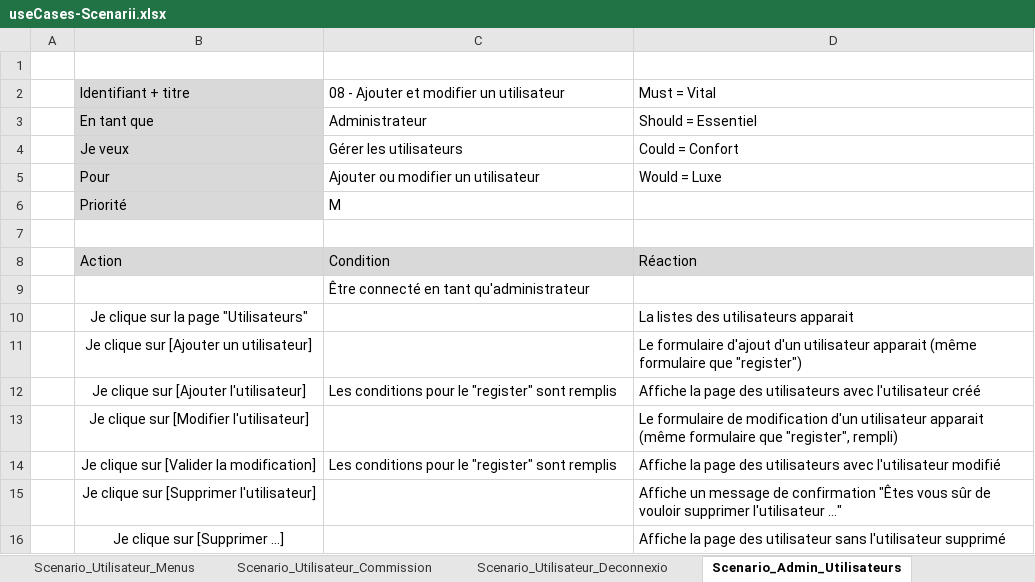
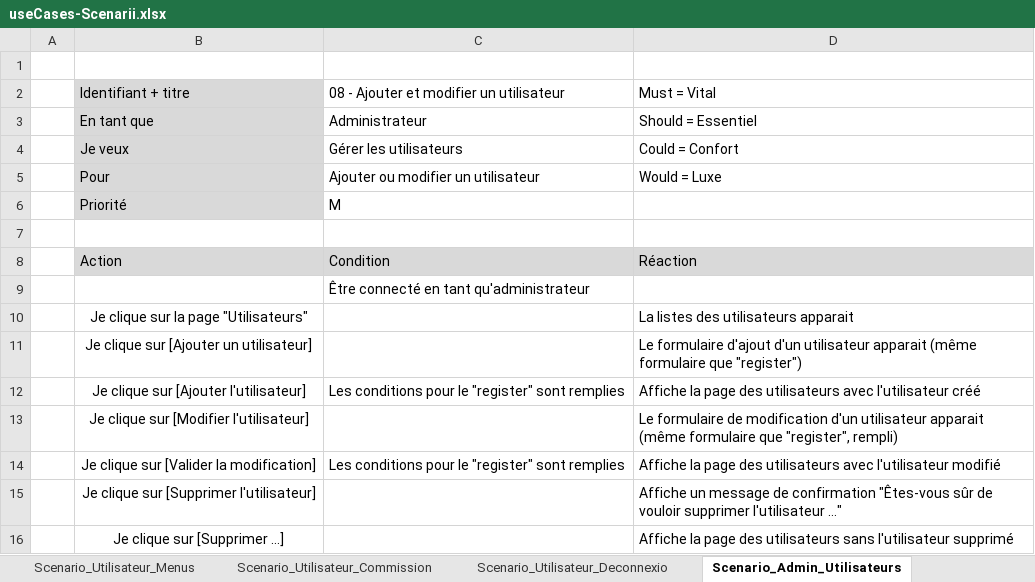
Before and after one commit to TimotheeRapin/WebAppGestionRepas, an Excel workbook: Documentation/05 UseCases - Scenarii/useCases-Scenarii.xlsx, sheet Scenario_Admin_Utilisateurs, drawn as a sheet; values as stored, in another font and other column widths than the file's, no borders; the diff names each change by its address in the sheet, - before the commit and + after, or states it on an @@ line.

```diff
--- a/Documentation/05 UseCases - Scenarii/useCases-Scenarii.xlsx (sheet Scenario_Admin_Utilisateurs)
+++ b/Documentation/05 UseCases - Scenarii/useCases-Scenarii.xlsx (sheet Scenario_Admin_Utilisateurs)
-C12: …"register" sont remplis
+C12: …"register" sont remplies
-C14: …"register" sont remplis
+C14: …"register" sont remplies
-D15: …de confirmation "Êtes vous sûr de…
+D15: …de confirmation "Êtes-vous sûr de…
-D16: …page des utilisateur sans l'utilisateur…
+D16: …page des utilisateurs sans l'utilisateur…
```
Also changed, not shown: sheet Scenario_Admin_Recettes, sheet Scenario_Utilisateur_Recettes, sheet Scenario_Utilisateur_Commission, sheet Scenario_Visiteur_Connexion, sheet Scenario_Visiteur_Inscription, sheet Scenario_Utilisateur_Menus, Documentation/04 Journal de travail/Journal de travail.xlsm, 24 other files.
